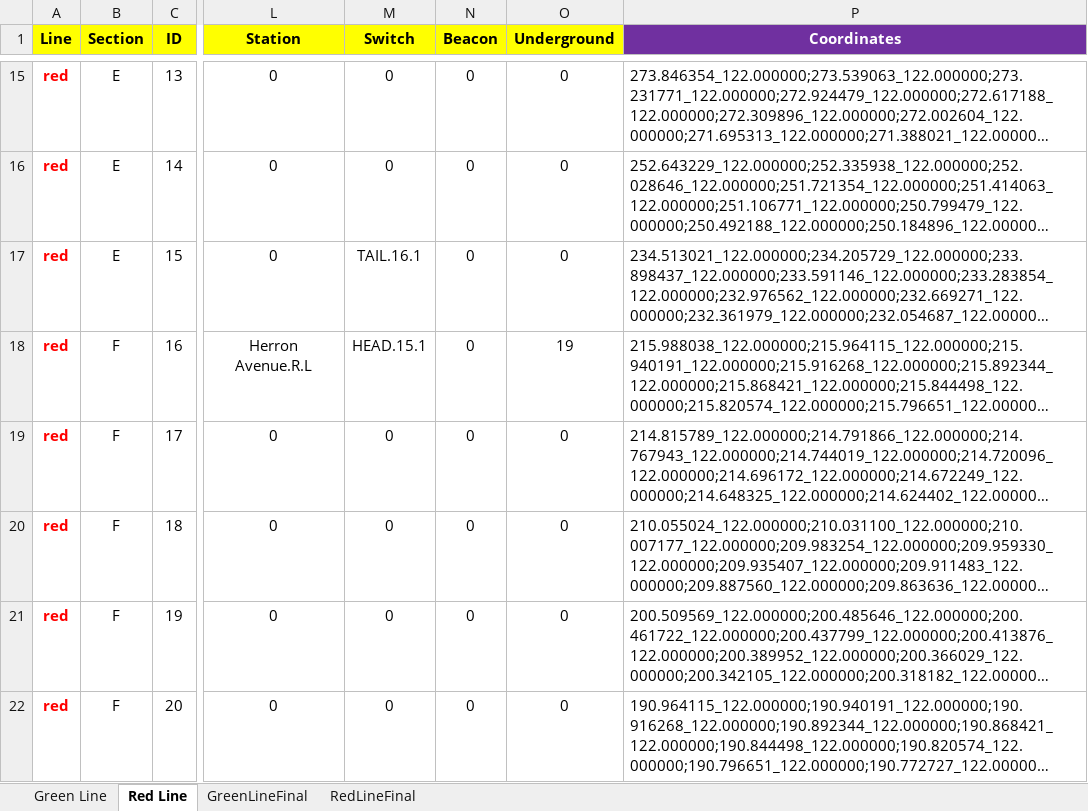
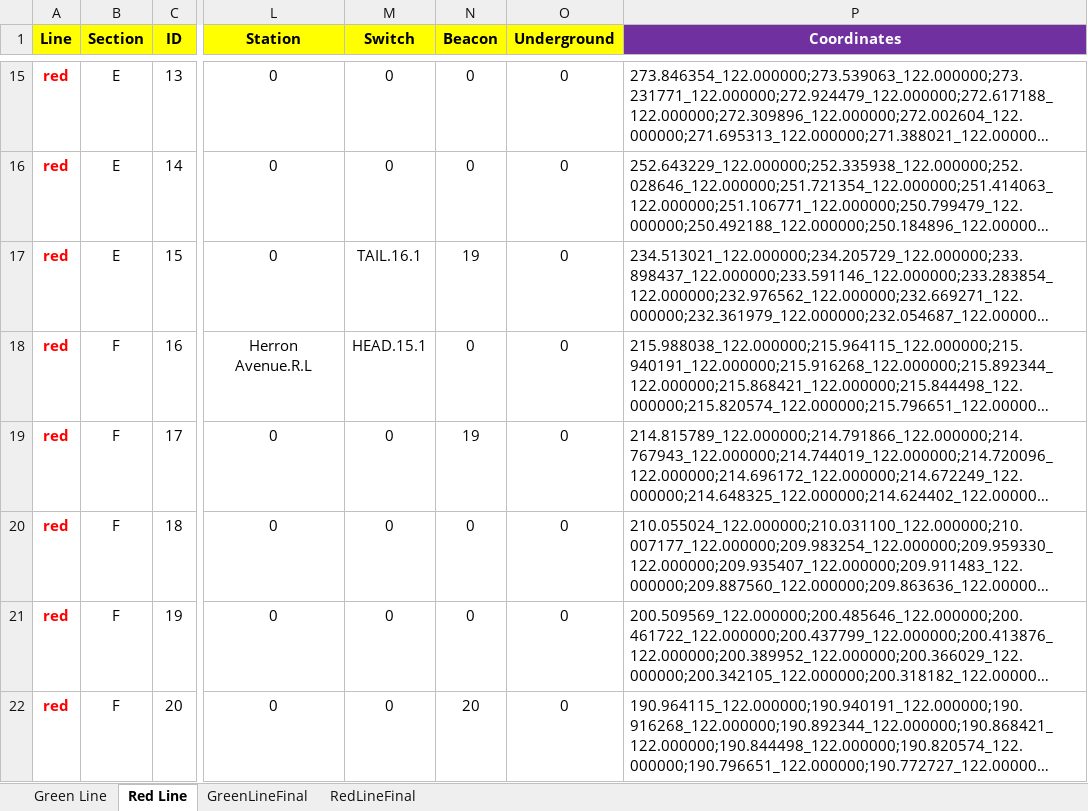
Before and after one commit to kevingilboy/COE1186, an Excel workbook: TrainSystem/src/Modules/TrackModel/Track Layout/RedGreenLinesTrackLayout.xlsx, sheet Red Line, drawn as a sheet; only a part is shown, gaps mark what is left out; long unchanged cells end in …; values as stored, in another font and other column widths than the file's, no borders; the diff covers the shown part only; the diff names each change by its address in the sheet, - before the commit and + after, or states it on an @@ line.

Commit message:
updated beacons in CSVs to before and after each station

```diff
--- a/TrainSystem/src/Modules/TrackModel/Track Layout/RedGreenLinesTrackLayout.xlsx (sheet Red Line)
+++ b/TrainSystem/src/Modules/TrackModel/Track Layout/RedGreenLinesTrackLayout.xlsx (sheet Red Line)
-N17 (Beacon): 0
+N17 (Beacon): 19
-O18 (Underground): 19
+O18 (Underground): 0
-N19 (Beacon): 0
+N19 (Beacon): 19
-N22 (Beacon): 0
+N22 (Beacon): 20
```
Also changed, not shown: 21 edited cells elsewhere in this sheet, sheet Green Line, 2 other files.
